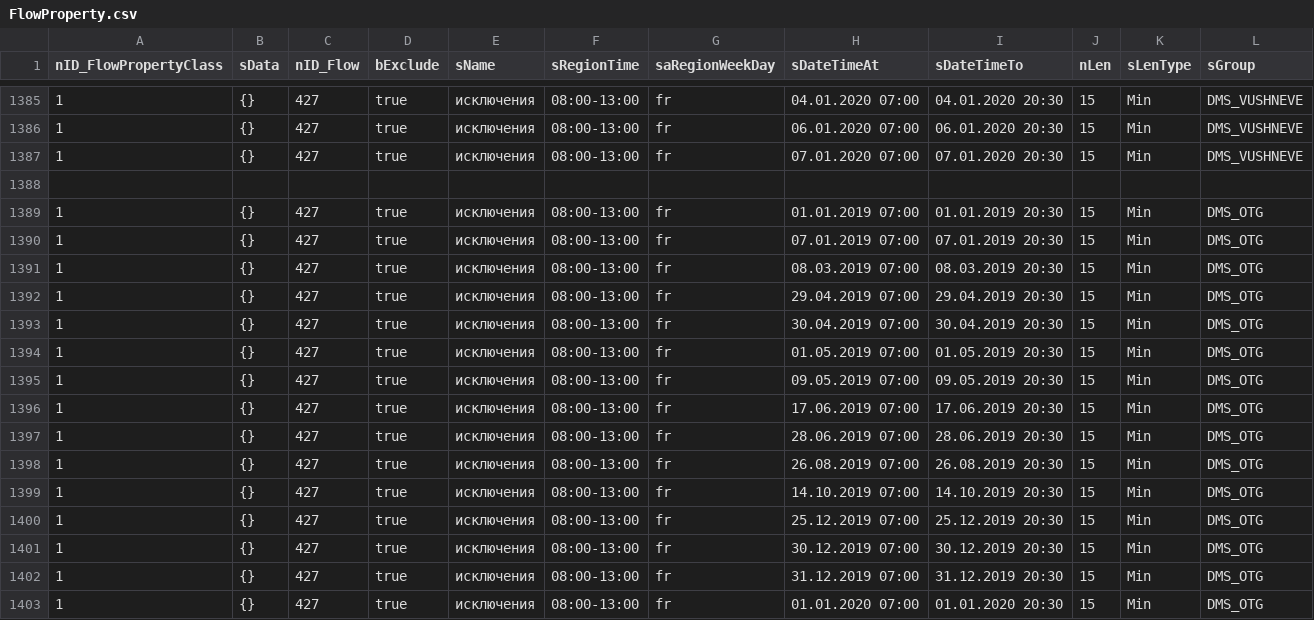
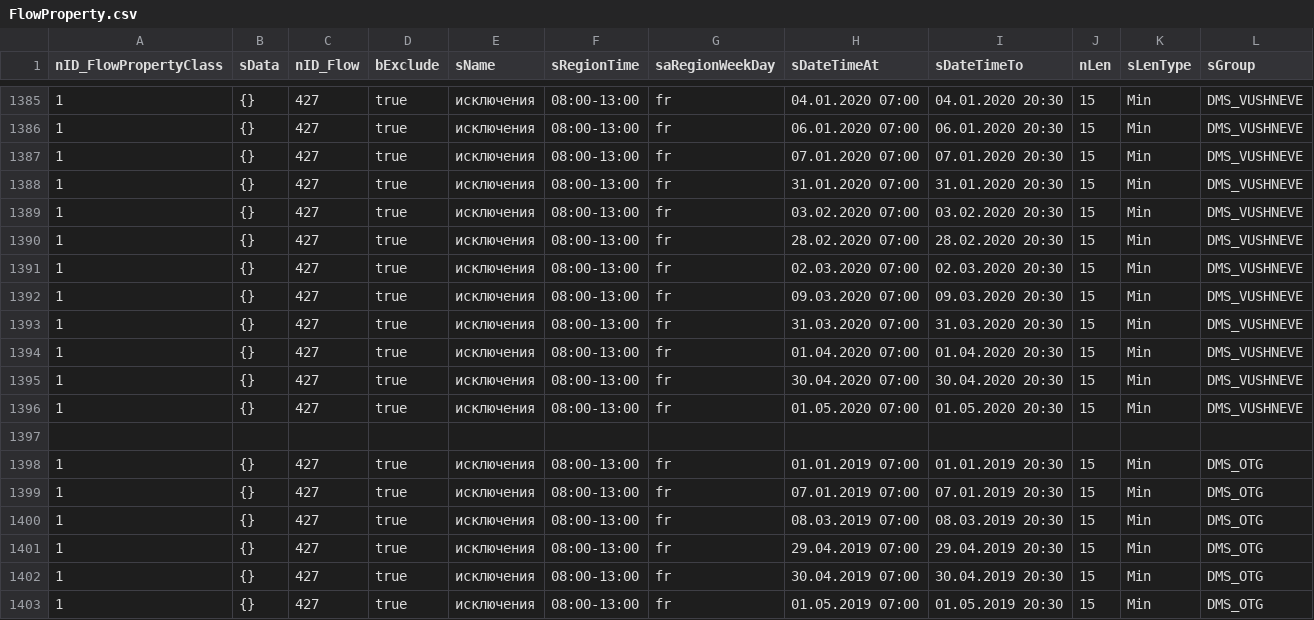
Before and after one commit to iGov-UA/iGov_Data, a CSV file: wf-central/src/main/resources/data/iGov/FlowProperty.csv, drawn as a sheet; only a part is shown, gaps mark what is left out; the shorter side is filled out with more unchanged rows; the diff names each change by its address in the sheet, - before the commit and + after, or states it on an @@ line.

```diff
--- a/wf-central/src/main/resources/data/iGov/FlowProperty.csv
+++ b/wf-central/src/main/resources/data/iGov/FlowProperty.csv
+row 1388: 1 | {} | 427 | true | исключения | 08:00-13:00 | fr | 31.01.2020 07:00 | 31.01.2020 20:30 | 15 | Min | DMS_VUSHNEVE
+row 1389: 1 | {} | 427 | true | исключения | 08:00-13:00 | fr | 03.02.2020 07:00 | 03.02.2020 20:30 | 15 | Min | DMS_VUSHNEVE
+row 1390: 1 | {} | 427 | true | исключения | 08:00-13:00 | fr | 28.02.2020 07:00 | 28.02.2020 20:30 | 15 | Min | DMS_VUSHNEVE
+row 1391: 1 | {} | 427 | true | исключения | 08:00-13:00 | fr | 02.03.2020 07:00 | 02.03.2020 20:30 | 15 | Min | DMS_VUSHNEVE
+row 1392: 1 | {} | 427 | true | исключения | 08:00-13:00 | fr | 09.03.2020 07:00 | 09.03.2020 20:30 | 15 | Min | DMS_VUSHNEVE
+row 1393: 1 | {} | 427 | true | исключения | 08:00-13:00 | fr | 31.03.2020 07:00 | 31.03.2020 20:30 | 15 | Min | DMS_VUSHNEVE
+row 1394: 1 | {} | 427 | true | исключения | 08:00-13:00 | fr | 01.04.2020 07:00 | 01.04.2020 20:30 | 15 | Min | DMS_VUSHNEVE
+row 1395: 1 | {} | 427 | true | исключения | 08:00-13:00 | fr | 30.04.2020 07:00 | 30.04.2020 20:30 | 15 | Min | DMS_VUSHNEVE
+row 1396: 1 | {} | 427 | true | исключения | 08:00-13:00 | fr | 01.05.2020 07:00 | 01.05.2020 20:30 | 15 | Min | DMS_VUSHNEVE
```
Also changed, not shown: wf-central/src/main/resources/data/iGov__Test_Delta/FlowProperty.csv, wf-region/src/main/resources/data/iGov/FlowProperty.csv, 1 other file.
